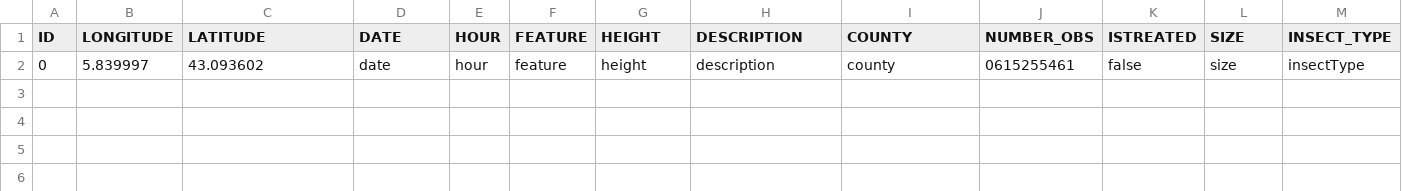
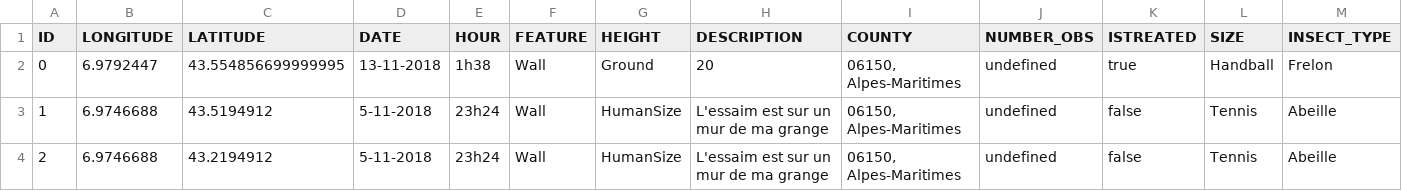
Before and after one commit to theocholley/ApisCampus, a CSV file: app/server/file/swarms.csv, drawn as a sheet; removed rows and columns are numbered as before the commit, all else as after; the diff names each change by its address in the sheet, - before the commit and + after, or states it on an @@ line.

```diff
--- a/app/server/file/swarms.csv
+++ b/app/server/file/swarms.csv
-row 2: 0 | 5.839997 | 43.093602 | date | hour | feature | height | description | county | 0615255461 | false | size | insectType
+row 2: 0 | 6.9792447 | 43.554856699999995 | 13-11-2018 | 1h38 | Wall | Ground | 20 | 06150, Alpes-Maritimes | undefined | true | Handball | Frelon
+row 3: 1 | 6.9746688 | 43.5194912 | 5-11-2018 | 23h24 | Wall | HumanSize | L'essaim est sur un mur de ma grange | 06150, Alpes-Maritimes | undefined | false | Tennis | Abeille
+row 4: 2 | 6.9746688 | 43.2194912 | 5-11-2018 | 23h24 | Wall | HumanSize | L'essaim est sur un mur de ma grange | 06150, Alpes-Maritimes | undefined | false | Tennis | Abeille
```
Also changed, not shown: 11 other files.
